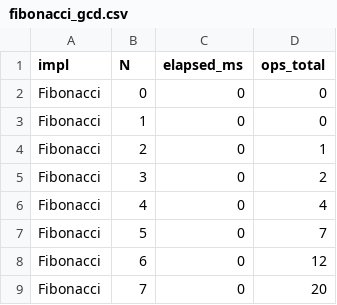
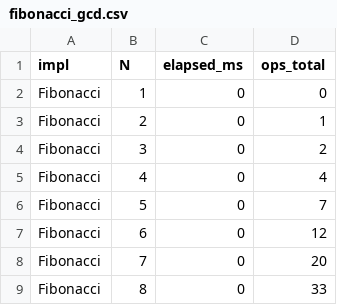
Before and after one commit to Oz315/CS_415_P1, a CSV file: csvs/fibonacci_gcd.csv, drawn as a sheet; only a part is shown; the shorter side is filled out with more unchanged rows; the diff names each change by its address in the sheet, - before the commit and + after, or states it on an @@ line.

```diff
--- a/csvs/fibonacci_gcd.csv
+++ b/csvs/fibonacci_gcd.csv
-row 2: Fibonacci | 0 | 0 | 0
```
Also changed, not shown: 2 other files.
